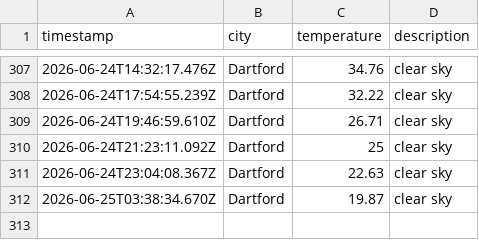
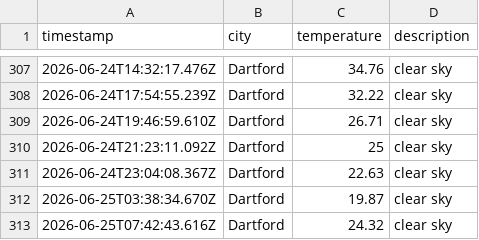
Before and after one commit to sk850/Weather-app-js, a CSV file: data/weather_log.csv, drawn as a sheet; only a part is shown, gaps mark what is left out; the diff names each change by its address in the sheet, - before the commit and + after, or states it on an @@ line.

```diff
--- a/data/weather_log.csv
+++ b/data/weather_log.csv
+row 313: 2026-06-25T07:42:43.616Z | Dartford | 24.32 | clear sky
```
Also changed, not shown: 1 other file.
